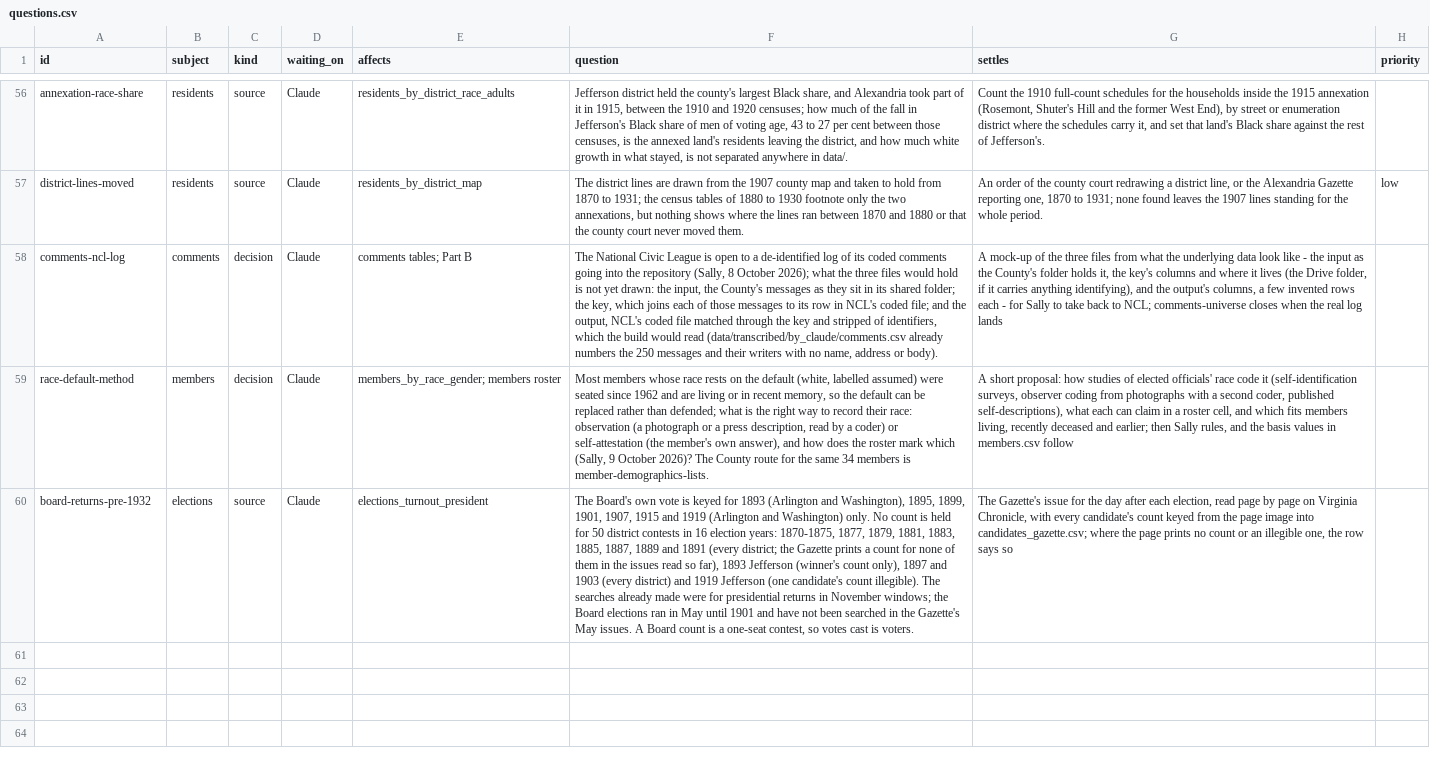
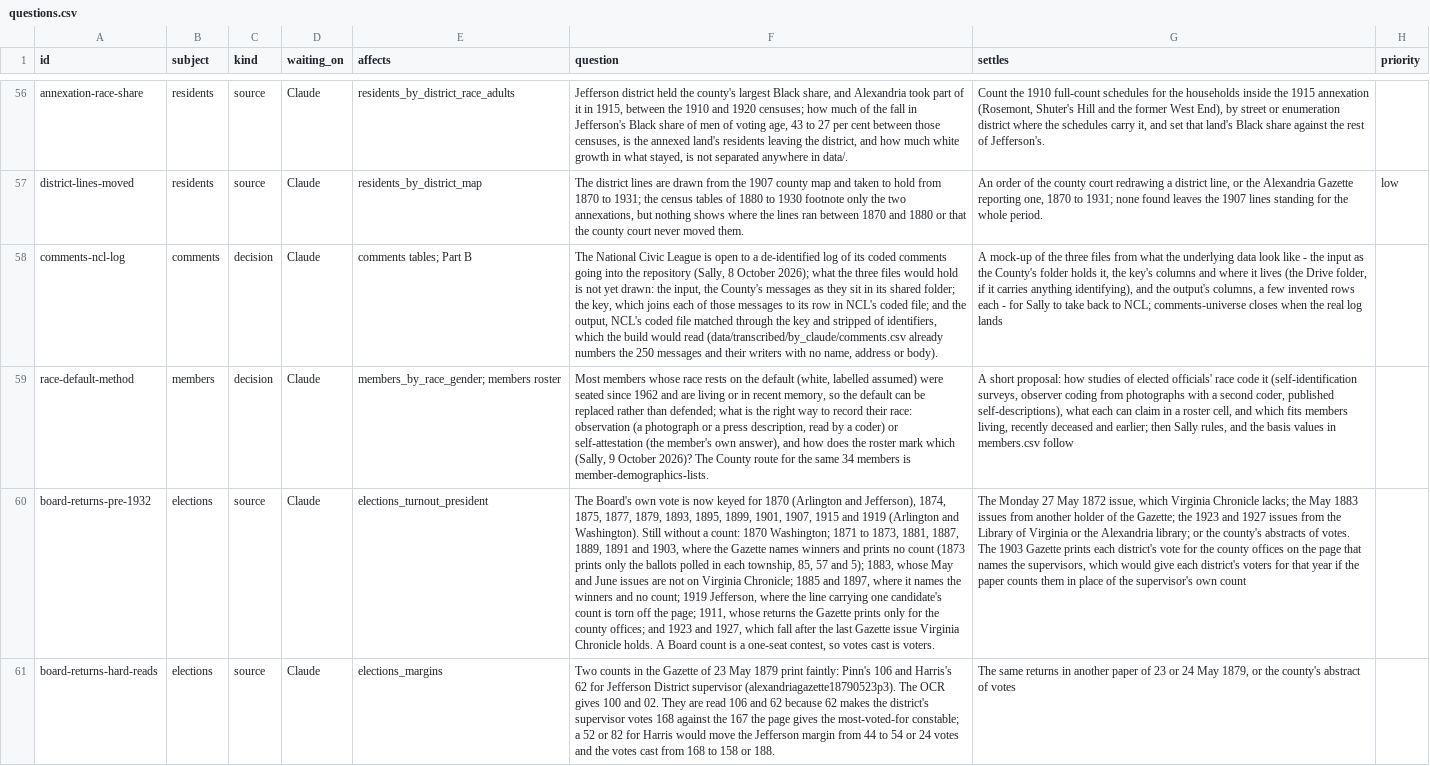
Before and after one commit to slhudson/arlington-bsap, a CSV file: docs/questions.csv, drawn as a sheet; only a part is shown, gaps mark what is left out; the diff names each change by its address in the sheet, - before the commit and + after, or states it on an @@ line.

```diff
--- a/docs/questions.csv
+++ b/docs/questions.csv
-F60 (question): …vote is keyed for 1893 (Arlington and Washington), 1895, 1899, 1901, 1907, 1915 and 1919 (Arlington and Washington) only. No count is held for 50 district contests in 16 election years: 1870-1875, 1877, 1879, 1881, 1883, 1885, 1887, 1889 and 1891 (every district; the Gazette prints a count for none of them in the issues read so far), 1893 Jefferson (winner's count only), 1897 and 1903 (every district) and 1919 Jefferson (one candidate's count illegible). The searches already made were for presidential returns in November windows; the Board elections ran in May until 1901 and have not been searched in the Gazette's May issues. A Board…
+F60 (question): …vote is now keyed for 1870 (Arlington and Jefferson), 1874, 1875, 1877, 1879, 1893, 1895, 1899, 1901, 1907, 1915 and 1919 (Arlington and Washington). Still without a count: 1870 Washington; 1871 to 1873, 1881, 1887, 1889, 1891 and 1903, where the Gazette names winners and prints no count (1873 prints only the ballots polled in each township, 85, 57 and 5); 1883, whose May and June issues are not on Virginia Chronicle; 1885 and 1897, where it names the winners and no count; 1919 Jefferson, where the line carrying one candidate's count is torn off the page; 1911, whose returns the Gazette prints only for the county offices; and 1923 and 1927, which fall after the last Gazette issue Virginia Chronicle holds. A Board…
-G60 (settles): The Gazette's issue for the day after each election, read page by page on Virginia Chronicle, with every candidate's count keyed from the page image into candidates_gazette.csv; where the page prints no count or an illegible one, the row says so
+G60 (settles): The Monday 27 May 1872 issue, which Virginia Chronicle lacks; the May 1883 issues from another holder of the Gazette; the 1923 and 1927 issues from the Library of Virginia or the Alexandria library; or the county's abstracts of votes. The 1903 Gazette prints each district's vote for the county offices on the page that names the supervisors, which would give each district's voters for that year if the paper counts them in place of the supervisor's own count
+row 61: board-returns-hard-reads | elections | source | Claude | elections_margins | Two counts in the Gazette of 23 May 1879 print faintly: Pinn's 106 and Harris's 62 for Jefferson District supervisor (alexandriagazette18790523p3). The OCR gives 100 and 02. They are read 106 and 62 because 62 makes the district's supervisor votes 168 against the 167 the page gives the most-voted-for constable; a 52 or 82 for Harris would move the Jefferson margin from 44 to 54 or 24 votes and the votes cast from 168 to 158 or 188. | The same returns in another paper of 23 or 24 May 1879, or the county's abstract of votes
```
Also changed, not shown: 1 other file.
